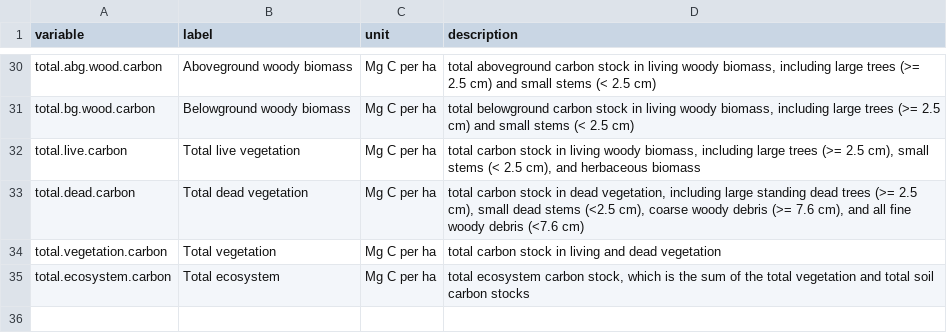
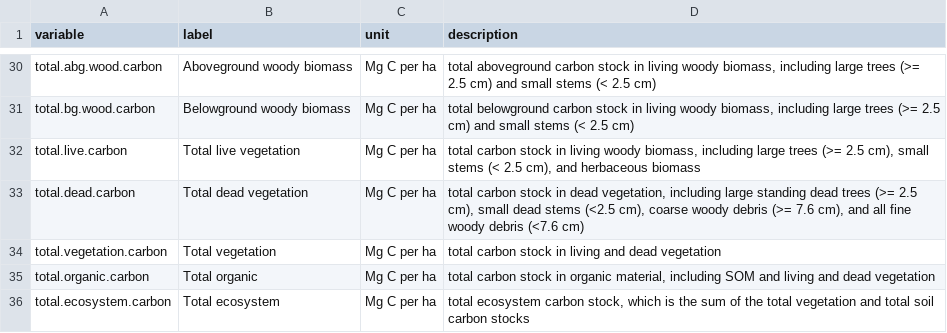
Before and after one commit to chelseamarpeterson/illinois-floodplain-restoration-experiment, a CSV file: Metadata/Plot_Level_Carbon_Richness_Variables.csv, drawn as a sheet; only a part is shown, gaps mark what is left out.

```diff
--- a/Metadata/Plot_Level_Carbon_Richness_Variables.csv
+++ b/Metadata/Plot_Level_Carbon_Richness_Variables.csv
@@ -34,2 +34,3 @@ total.dead.carbon,Total dead vegetation,Mg C per ha,"total carbon stock in dead
 total.vegetation.carbon,Total vegetation,Mg C per ha,total carbon stock in living and dead vegetation
+total.organic.carbon,Total organic,Mg C per ha,"total carbon stock in organic material, including SOM and living and dead vegetation"
 total.ecosystem.carbon,Total ecosystem,Mg C per ha,"total ecosystem carbon stock, which is the sum of the total vegetation and total soil carbon stocks"
```
Also changed, not shown: Tree_Analysis/Clean_Data_By_Plot/Clean_Veg_Soil_C_Stocks_Richness_by_Plot.csv, Tree_Analysis/Posteriors/Carbon_Stocks_Richness_Means_Intervals_10Chains_NaturalScale.csv, 19 other files.
